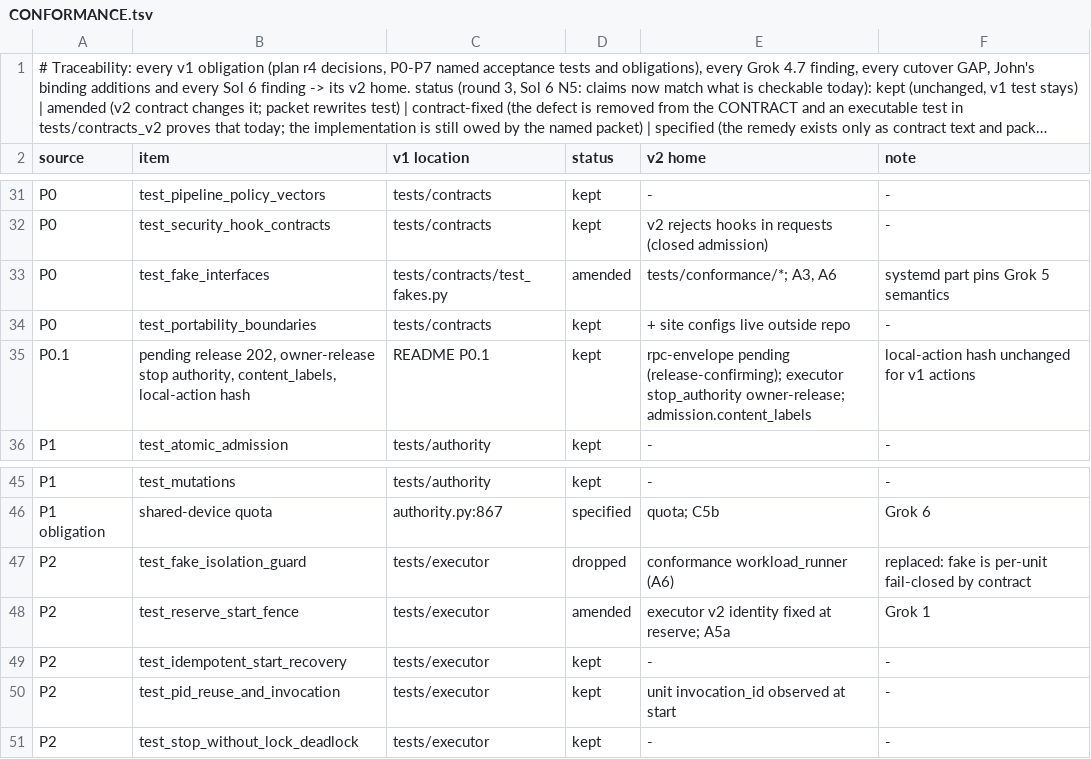
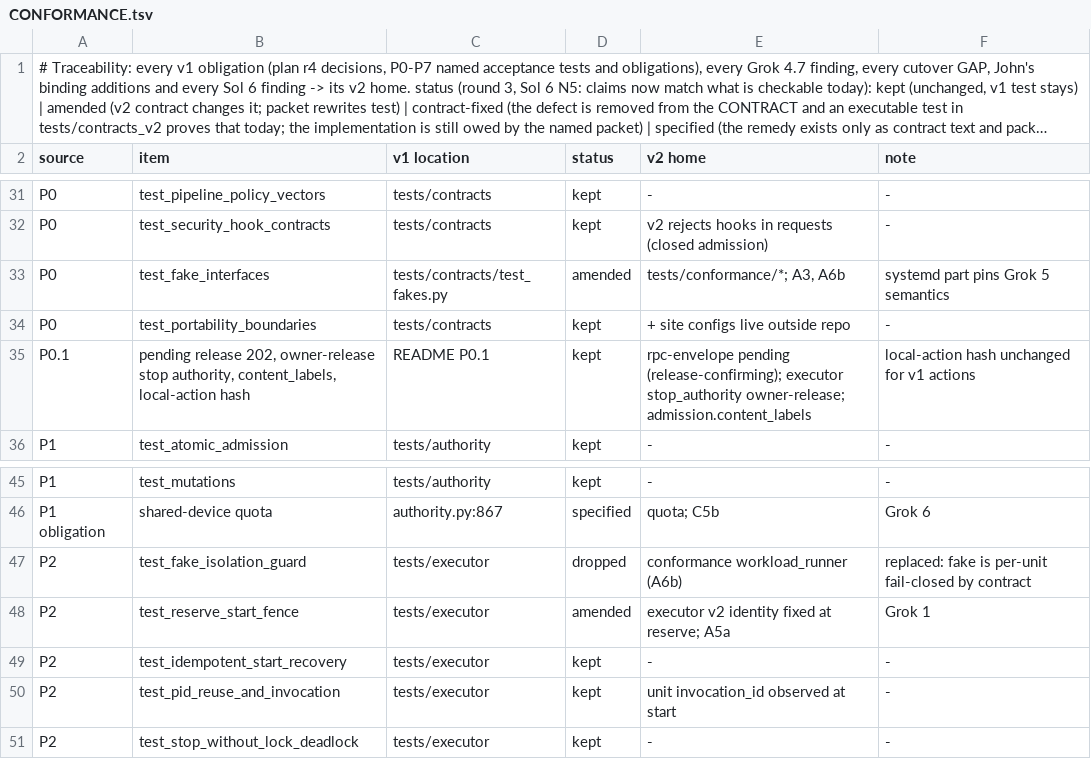
Before and after one commit to JohnnyHBomb/lab-flightctl, a TSV file: docs/v2/CONFORMANCE.tsv, drawn as a sheet; only a part is shown, gaps mark what is left out; long unchanged cells end in ….

```diff
--- a/docs/v2/CONFORMANCE.tsv
+++ b/docs/v2/CONFORMANCE.tsv
@@ -32,3 +32,3 @@ P0	test_pipeline_policy_vectors	tests/contracts	kept	-	-
 P0	test_security_hook_contracts	tests/contracts	kept	v2 rejects hooks in requests (closed admission)	-
-P0	test_fake_interfaces	tests/contracts/test_fakes.py	amended	tests/conformance/*; A3, A6	systemd part pins Grok 5 semantics
+P0	test_fake_interfaces	tests/contracts/test_fakes.py	amended	tests/conformance/*; A3, A6b	systemd part pins Grok 5 semantics
 P0	test_portability_boundaries	tests/contracts	kept	+ site configs live outside repo	-
@@ -46,3 +46,3 @@ P1	test_mutations	tests/authority	kept	-	-
 P1 obligation	shared-device quota	authority.py:867	specified	quota; C5b	Grok 6
-P2	test_fake_isolation_guard	tests/executor	dropped	conformance workload_runner (A6)	replaced: fake is per-unit fail-closed by contract
+P2	test_fake_isolation_guard	tests/executor	dropped	conformance workload_runner (A6b)	replaced: fake is per-unit fail-closed by contract
 P2	test_reserve_start_fence	tests/executor	amended	executor v2 identity fixed at reserve; A5a	Grok 1
```
Also changed, not shown: docs/v2/migration-map.tsv, 3 other files.
